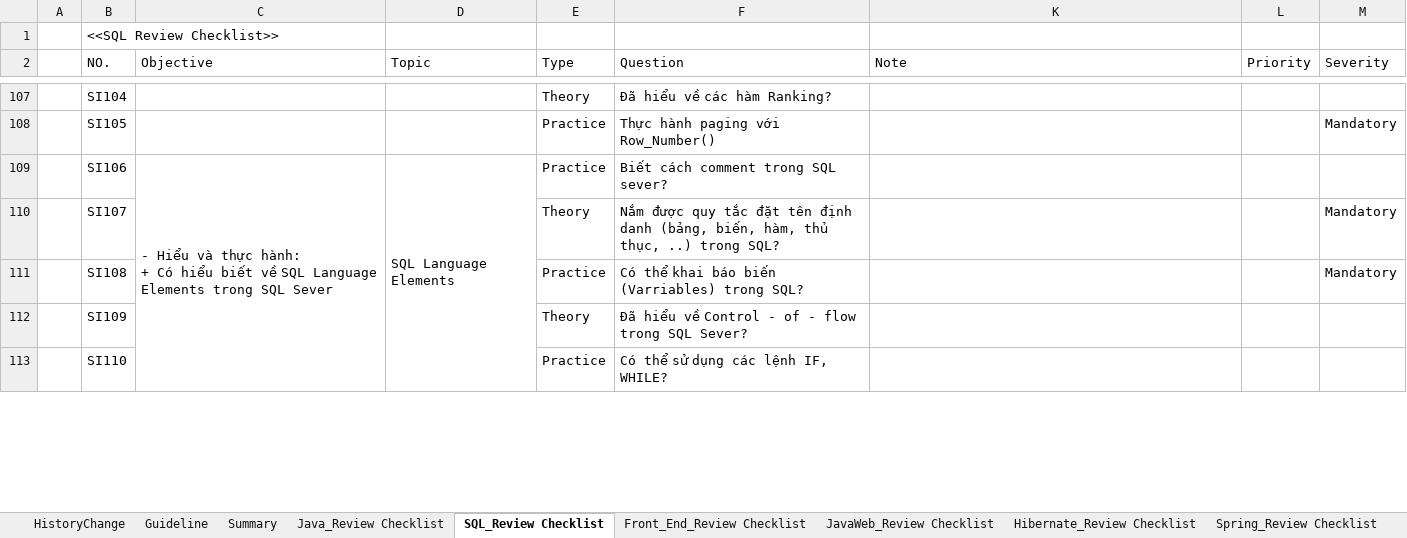
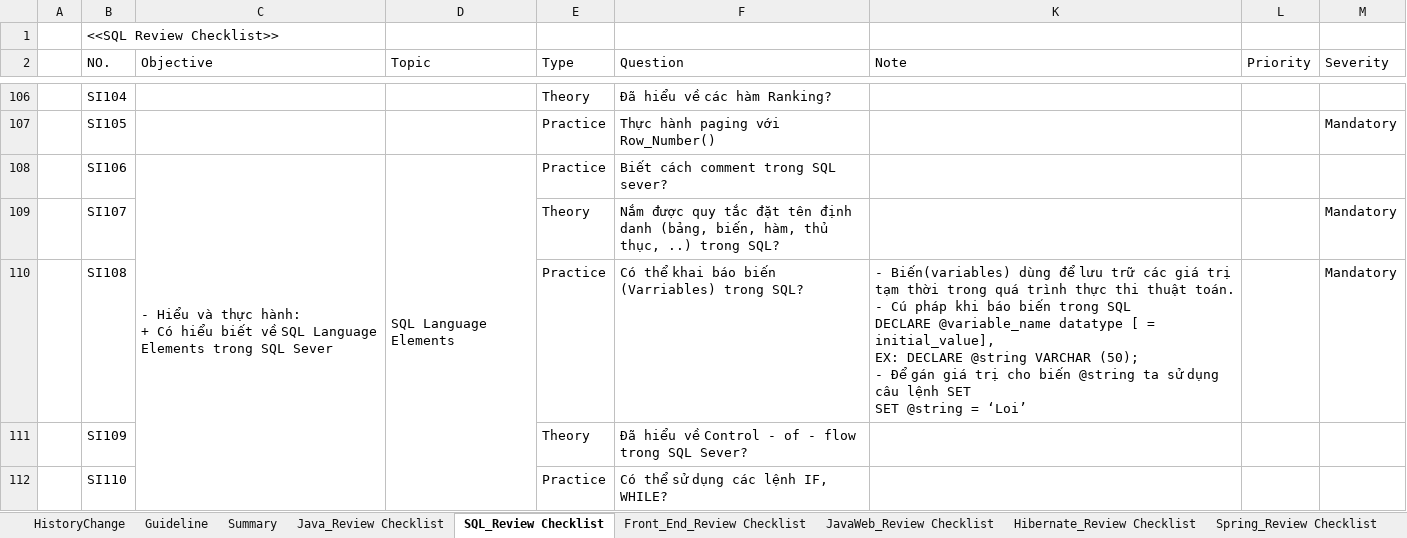
Before and after one commit to phankhacdien/BackEnd-Web-Dev-Study, an Excel workbook: DOC/LuongTN_Java_Review_Checklist_v1.1.xlsx, sheet SQL_Review Checklist, drawn as a sheet; only a part is shown, gaps mark what is left out; values as stored, in another font and other column widths than the file's, no cell formats; conditional formats not drawn; addresses are those after the commit; ↵ is a line break in a cell; the diff covers the shown part only; the diff names each change by its address in the sheet, - before the commit and + after, or states it on an @@ line.

```diff
--- a/DOC/LuongTN_Java_Review_Checklist_v1.1.xlsx (sheet SQL_Review Checklist)
+++ b/DOC/LuongTN_Java_Review_Checklist_v1.1.xlsx (sheet SQL_Review Checklist)
-K110 (Note): (empty)
+K110 (Note): - Biến(variables) dùng để lưu trữ các giá trị tạm thời trong quá trình thực thi thuật toán. ↵ - Cú pháp khi báo biến trong SQL ↵ DECLARE @variable_name datatype [ = initial_value], ↵ EX: DECLARE @string VARCHAR (50); ↵ - Để gán giá trị cho biến @string ta sử dụng câu lệnh SET ↵ SET @string = ‘Loi’
```
Also changed, not shown: 2 added rows, 3 removed rows, 27 edited cells and merged cells elsewhere in this sheet, sheet Java_Review Checklist, sheet Summary, cell formats, hidden cells, 35 other files.
